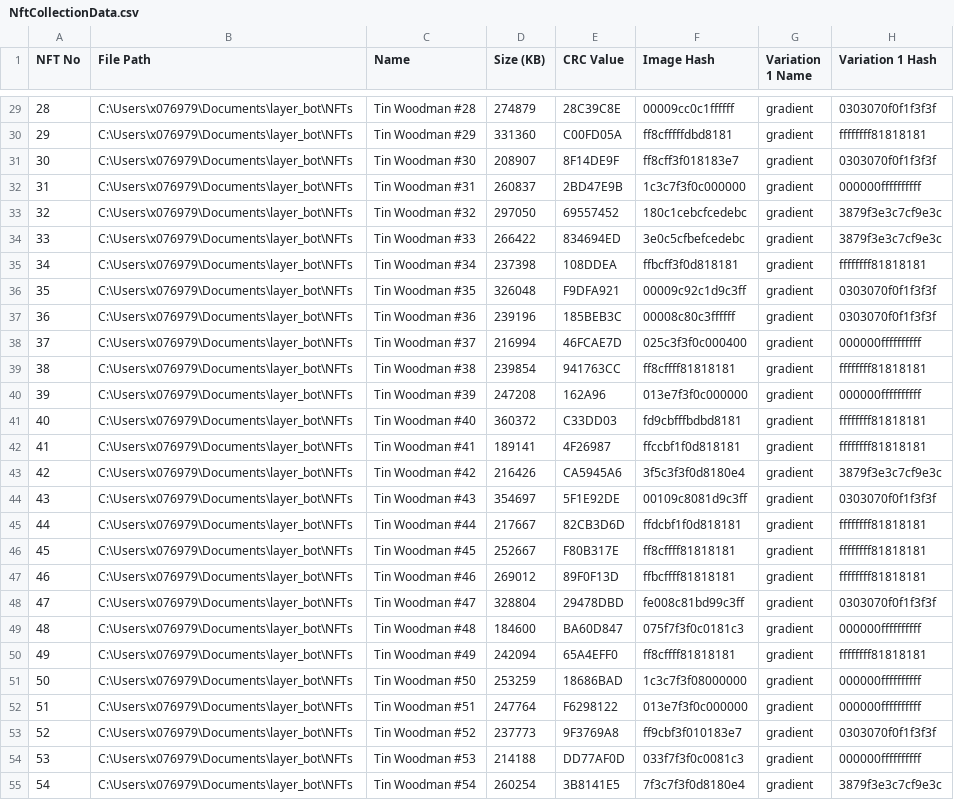
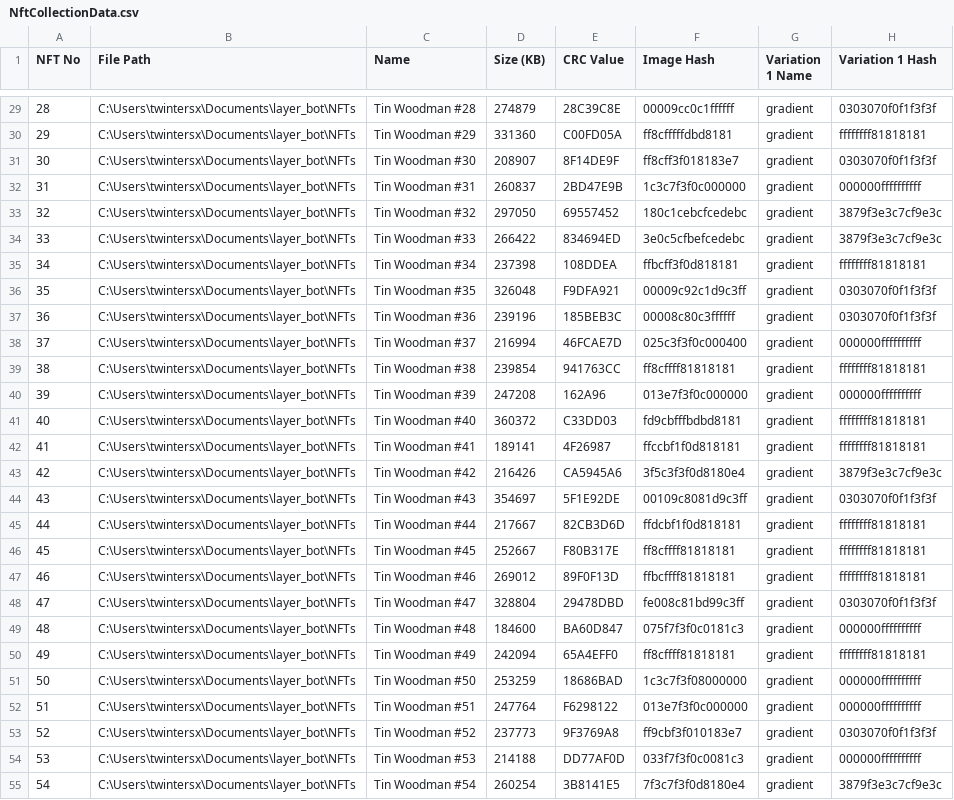
Before and after one commit to twintersx/layer.bot, a CSV file: NftCollectionData.csv, drawn as a sheet; only a part is shown, gaps mark what is left out; the diff covers the shown part only; the diff names each change by its address in the sheet, - before the commit and + after, or states it on an @@ line.

```diff
--- a/NftCollectionData.csv
+++ b/NftCollectionData.csv
-B29:B55 (File Path): C:\Users\x076979\Documents\layer_bot\NFTs
+B29:B55 (File Path): C:\Users\twintersx\Documents\layer_bot\NFTs
```
Also changed, not shown: 37 edited cells elsewhere in this file, 1 other file.
